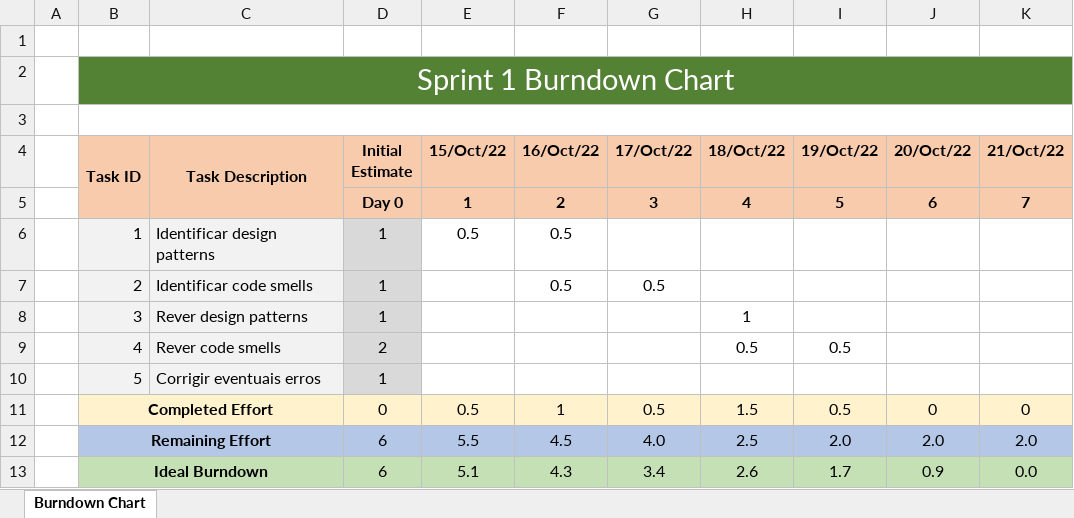
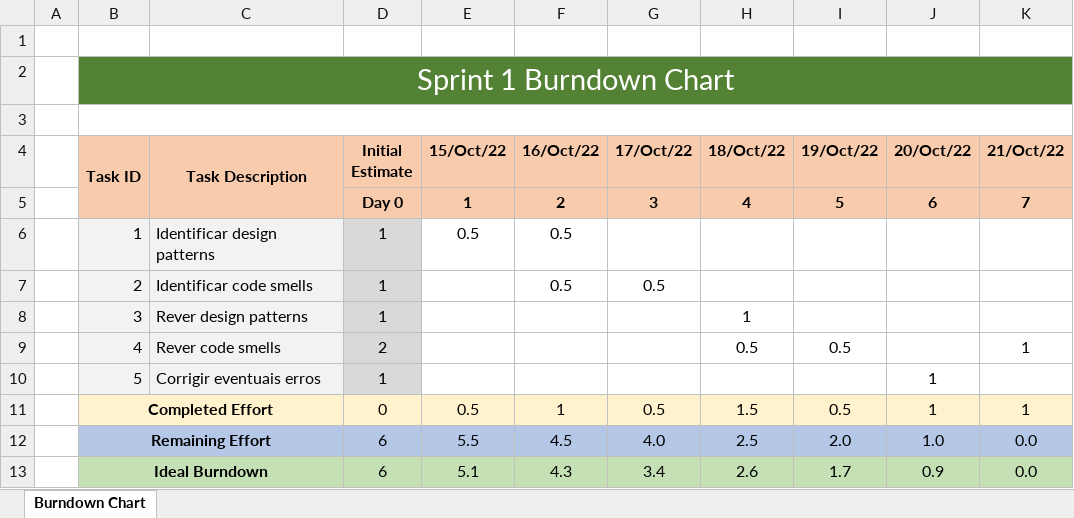
Before and after one commit to jmlcoliveira/ganttproject, an Excel workbook: Project/Phase 1/Sprint1/Burndown chart.xlsx, sheet Burndown Chart, drawn as a sheet; values as stored, in another font and other column widths than the file's, no borders; charts and pictures not drawn; the diff names each change by its address in the sheet, - before the commit and + after, or states it on an @@ line.

Commit message:
final chart

```diff
--- a/Project/Phase 1/Sprint1/Burndown chart.xlsx (sheet Burndown Chart)
+++ b/Project/Phase 1/Sprint1/Burndown chart.xlsx (sheet Burndown Chart)
-K9 (21/Oct/22): (empty)
+K9 (21/Oct/22): 1
-J10 (20/Oct/22): (empty)
+J10 (20/Oct/22): 1
-J11 (20/Oct/22): 0
+J11 (20/Oct/22): 1
-K11 (21/Oct/22): 0
+K11 (21/Oct/22): 1
-J12 (20/Oct/22): 2.0
+J12 (20/Oct/22): 1.0
-K12 (21/Oct/22): 2.0
+K12 (21/Oct/22): 0.0
```
Also changed, not shown: charts or pictures.
